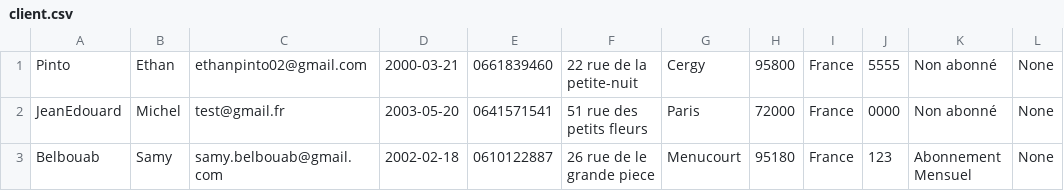
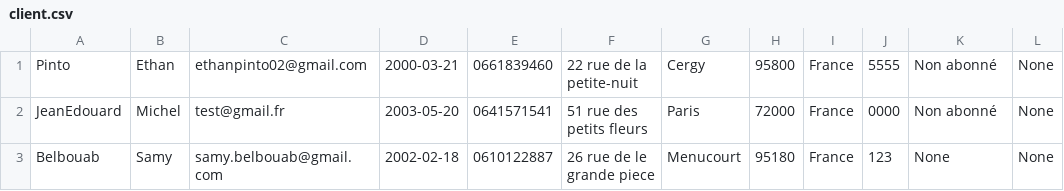
Before and after one commit to Ymasuu/LeNil, a CSV file: database/client.csv, drawn as a sheet.

```diff
--- a/database/client.csv
+++ b/database/client.csv
@@ -2,2 +2,2 @@ Pinto,Ethan,ethanpinto02@gmail.com,2000-03-21,0661839460,22 rue de la petite-nui
 JeanEdouard,Michel,test@gmail.fr,2003-05-20,0641571541,51 rue des petits fleurs,Paris,72000,France,0000,Non abonné,None
-Belbouab,Samy,samy.belbouab@gmail.com,2002-02-18,0610122887,26 rue de le grande piece,Menucourt,95180,France,123,Abonnement Mensuel,None
+Belbouab,Samy,samy.belbouab@gmail.com,2002-02-18,0610122887,26 rue de le grande piece,Menucourt,95180,France,123,None,None
```
Also changed, not shown: 2 other files.
